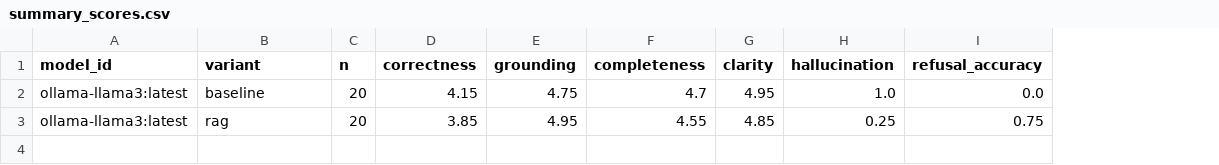
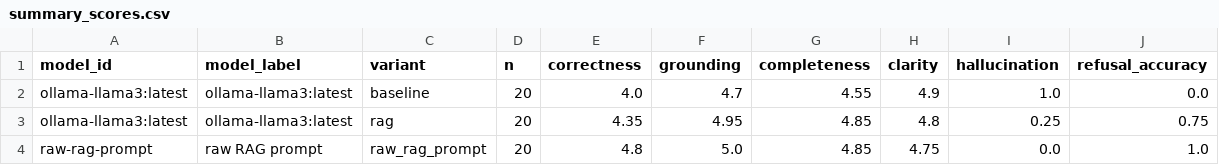
Before and after one commit to UL-FRI-NLP-Course/ul-fri-nlp-course-project-2025-2026-sickerthanasnicker, a CSV file: evaluation/results/summary_scores.csv, drawn as a sheet; addresses are those after the commit; the diff names each change by its address in the sheet, - before the commit and + after, or states it on an @@ line.

Commit message:
Update evaluation results and visualizations
- Modified the date in SVG files for retrieval quality and summary scores to reflect the latest timestamp.
- Updated the summary scores CSV to include a new column for model labels and adjusted correctness scores for existing models.
- Made changes to SVG files for summary scores, including adjustments to paths and clip paths for better visualization.
- Updated binary files for summary scores in JPG and PNG formats to reflect the latest visual changes.

```diff
--- a/evaluation/results/summary_scores.csv
+++ b/evaluation/results/summary_scores.csv
+column B (model_label), rows 2-3: ollama-llama3:latest | ollama-llama3:latest
-E2 (correctness): 4.15
+E2 (correctness): 4.0
-F2 (grounding): 4.75
+F2 (grounding): 4.7
-G2 (completeness): 4.7
+G2 (completeness): 4.55
-H2 (clarity): 4.95
+H2 (clarity): 4.9
-E3 (correctness): 3.85
+E3 (correctness): 4.35
-G3 (completeness): 4.55
+G3 (completeness): 4.85
-H3 (clarity): 4.85
+H3 (clarity): 4.8
+row 4: raw-rag-prompt | raw RAG prompt | raw_rag_prompt | 20 | 4.8 | 5.0 | 4.85 | 4.75 | 0.0 | 1.0
```
Also changed, not shown: 14 other files.
